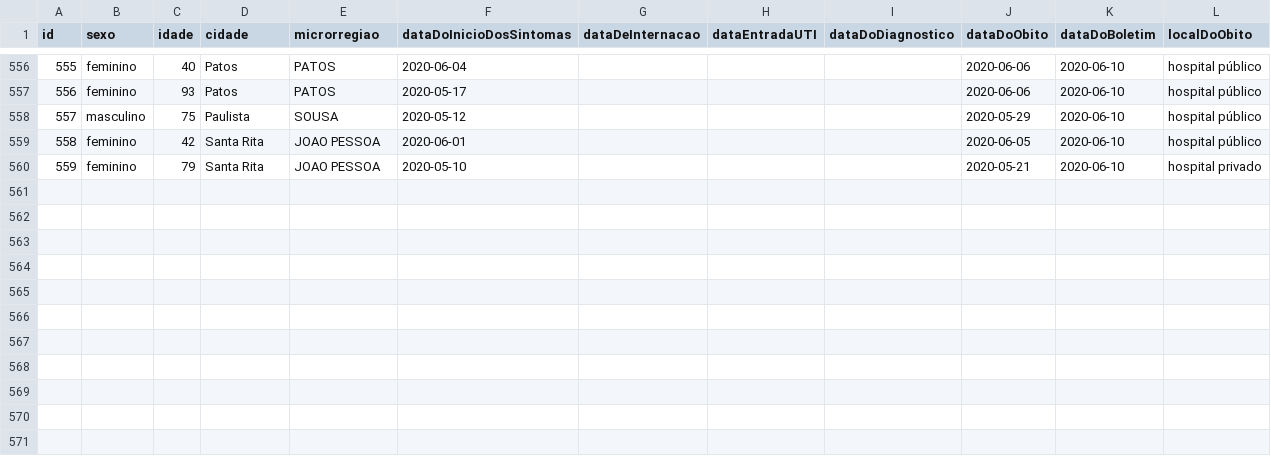
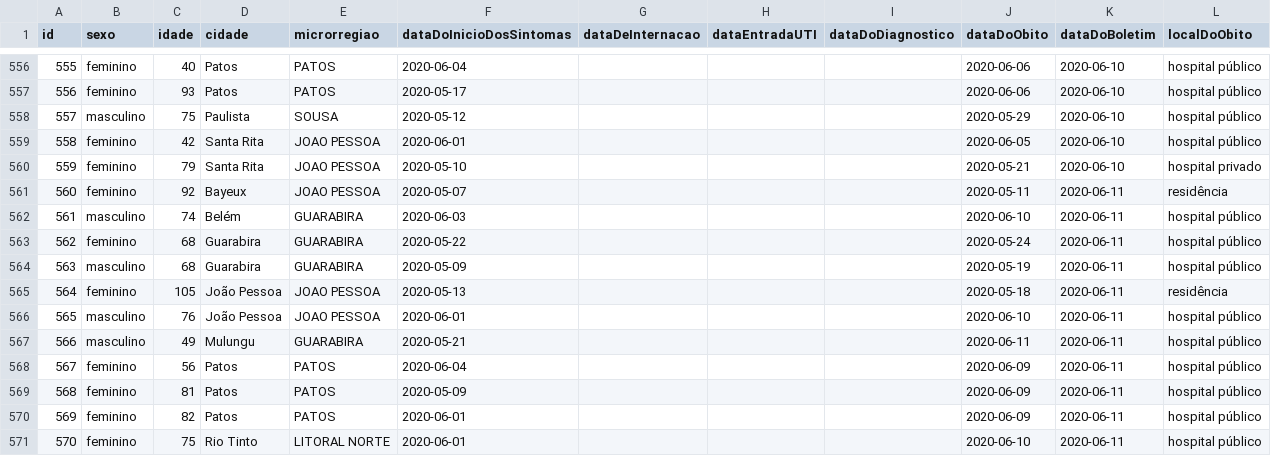
Before and after one commit to covid19pb/covid19pb.github.io, a CSV file: data/dados_pb_covid19_pacientes_mortes.csv, drawn as a sheet; only a part is shown, gaps mark what is left out.

Commit message:
Atualização dos dados - 11/06/2020
Boletim da secretaria de saúde da PB
Data: 11/06/2020
Horário: 18h

```diff
--- a/data/dados_pb_covid19_pacientes_mortes.csv
+++ b/data/dados_pb_covid19_pacientes_mortes.csv
@@ -560 +560,12 @@ id,sexo,idade,cidade,microrregiao,dataDoInicioDosSintomas,dataDeInternacao,dataE
 559,feminino,79,Santa Rita,JOAO PESSOA,2020-05-10,,,,2020-05-21,2020-06-10,hospital privado
+560,feminino,92,Bayeux,JOAO PESSOA,2020-05-07,,,,2020-05-11,2020-06-11,residência
+561,masculino,74,Belém,GUARABIRA,2020-06-03,,,,2020-06-10,2020-06-11,hospital público
+562,feminino,68,Guarabira,GUARABIRA,2020-05-22,,,,2020-05-24,2020-06-11,hospital público
+563,masculino,68,Guarabira,GUARABIRA,2020-05-09,,,,2020-05-19,2020-06-11,hospital público
+564,feminino,105,João Pessoa,JOAO PESSOA,2020-05-13,,,,2020-05-18,2020-06-11,residência
+565,masculino,76,João Pessoa,JOAO PESSOA,2020-06-01,,,,2020-06-10,2020-06-11,hospital público
+566,masculino,49,Mulungu,GUARABIRA,2020-05-21,,,,2020-06-11,2020-06-11,hospital público
+567,feminino,56,Patos,PATOS,2020-06-04,,,,2020-06-09,2020-06-11,hospital público
+568,feminino,81,Patos,PATOS,2020-05-09,,,,2020-06-09,2020-06-11,hospital público
+569,feminino,82,Patos,PATOS,2020-06-01,,,,2020-06-09,2020-06-11,hospital público
+570,feminino,75,Rio Tinto,LITORAL NORTE,2020-06-01,,,,2020-06-10,2020-06-11,hospital público
```
Also changed, not shown: data/dados_pb_covid19_boletim_FaixaEtaria.csv, data/dados_pb_covid19_casosPorCidade.csv, 8 other files.
